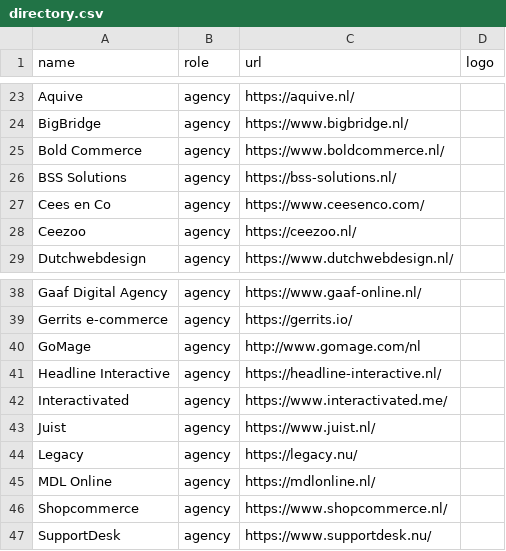
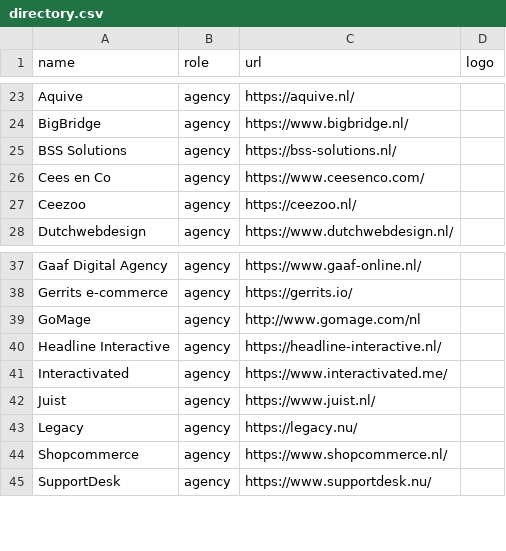
Before and after one commit to mage-os-nl/mage-os.nl, a CSV file: content/data/directory.csv, drawn as a sheet; only a part is shown, gaps mark what is left out.

Commit message:
Remove MDL; remove duplicate entry Bold

```diff
--- a/content/data/directory.csv
+++ b/content/data/directory.csv
@@ -24,3 +24,2 @@
 "BigBridge", "agency", "https://www.bigbridge.nl/", ""
-"Bold Commerce", "agency", "https://www.boldcommerce.nl/", ""
 "BSS Solutions", "agency", "https://bss-solutions.nl/", ""
@@ -44,3 +43,2 @@
 "Legacy", "agency", "https://legacy.nu/", ""
-"MDL Online", "agency", "https://mdlonline.nl/", ""
 "Shopcommerce", "agency", "https://www.shopcommerce.nl/", ""
```
